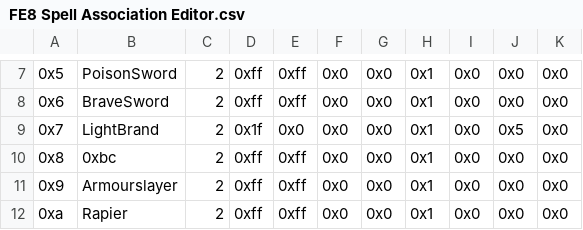
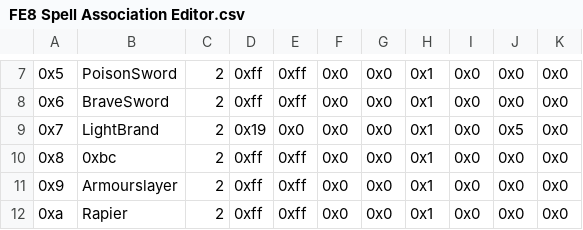
Before and after one commit to sme23/bsfe, a CSV file: Tables/FE8 Nightmare modules/Item editors/FE8 Spell Association Editor.csv, drawn as a sheet; only a part is shown, gaps mark what is left out.

```diff
--- a/Tables/FE8 Nightmare modules/Item editors/FE8 Spell Association Editor.csv
+++ b/Tables/FE8 Nightmare modules/Item editors/FE8 Spell Association Editor.csv
@@ -8,3 +8,3 @@
 "0x6","BraveSword",2,"0xff","0xff","0x0","0x0","0x1","0x0","0x0","0x0"
-"0x7","LightBrand",2,"0x1f","0x0","0x0","0x0","0x1","0x0","0x5","0x0"
+"0x7","LightBrand",2,"0x19","0x0","0x0","0x0","0x1","0x0","0x5","0x0"
 "0x8","0xbc",2,"0xff","0xff","0x0","0x0","0x1","0x0","0x0","0x0"
```
Also changed, not shown: Tables/FE8 Nightmare modules/FE8 Class Skill Editor.csv, Tables/FE8 Nightmare modules/Item editors/FE8 Item Editor.csv, 30 other files.
